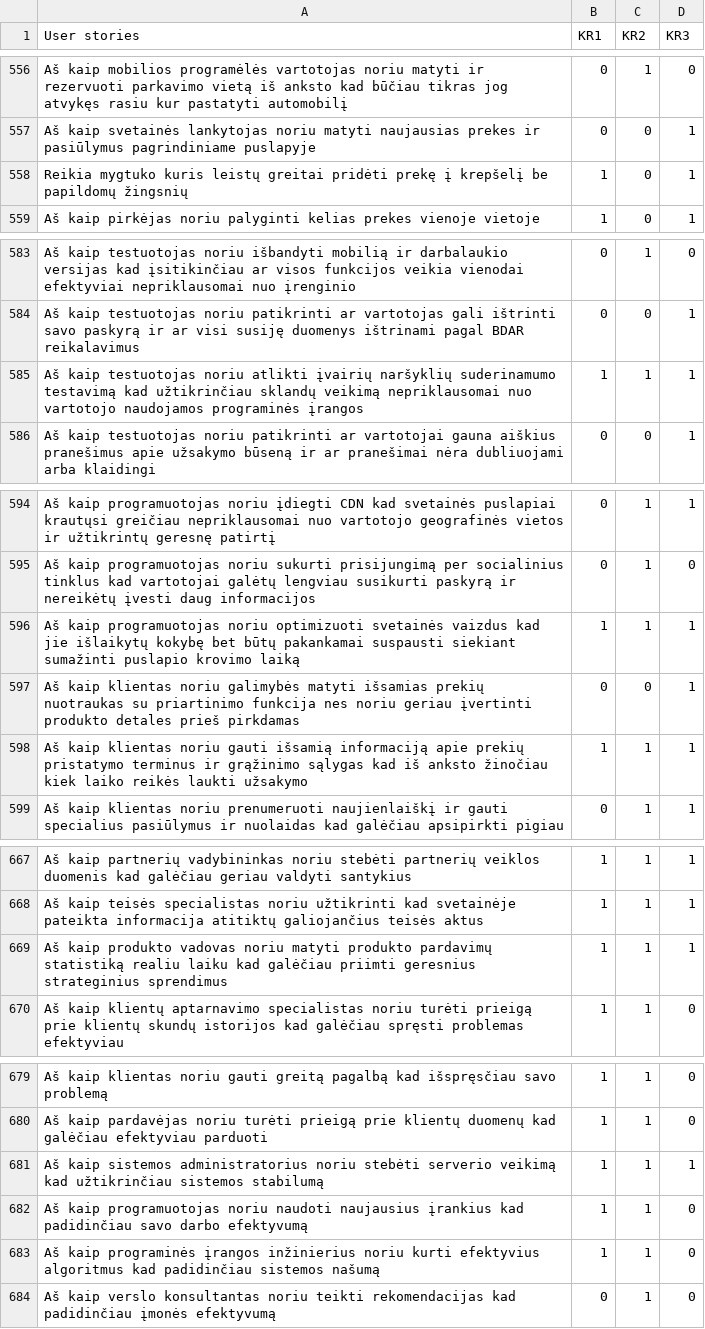
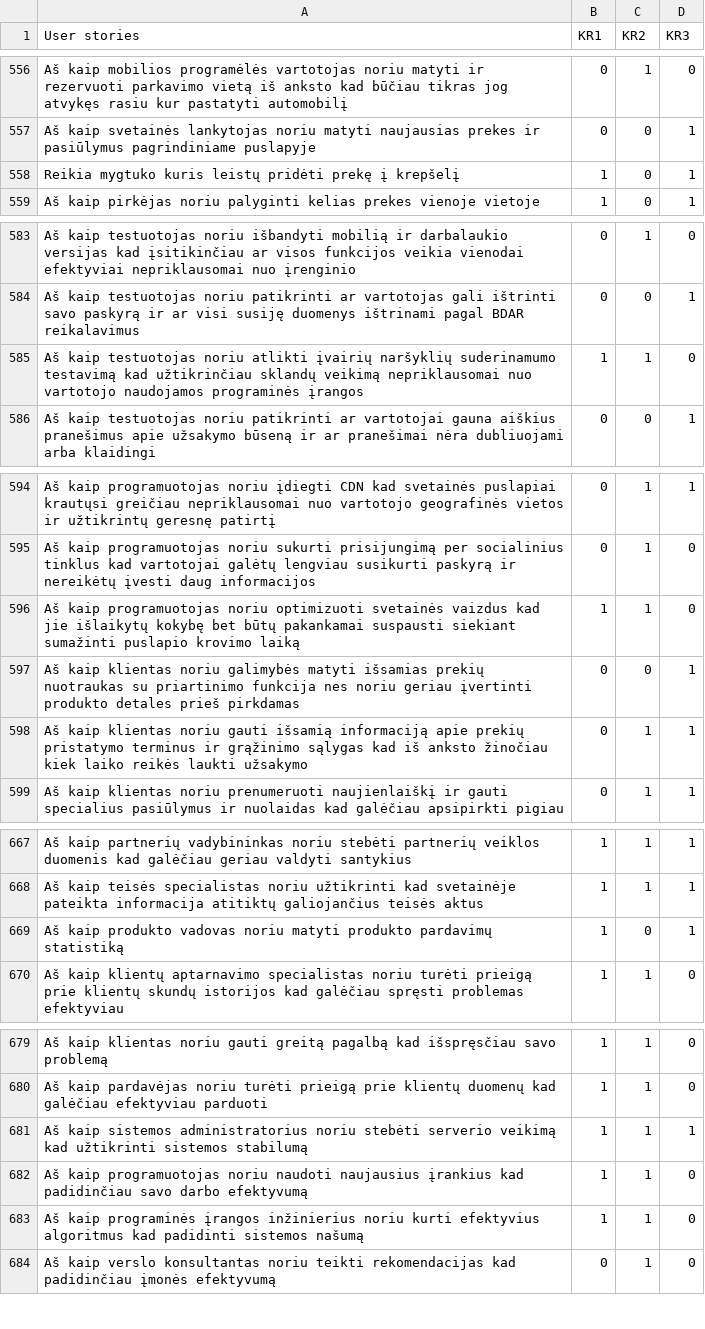
Before and after one commit to EvelinaGed/LT_userstories, a CSV file: Training_user_stories_LT_v4.csv, drawn as a sheet; only a part is shown, gaps mark what is left out; the diff covers the shown part only.

Commit message:
Update Training_user_stories_LT_v4.csv

```diff
--- a/Training_user_stories_LT_v4.csv
+++ b/Training_user_stories_LT_v4.csv
@@ -557,3 +557,3 @@ Aš kaip mobilios programėlės vartotojas noriu matyti ir rezervuoti parkavimo
 Aš kaip svetainės lankytojas noriu matyti naujausias prekes ir pasiūlymus pagrindiniame puslapyje,0,0,1
-Reikia mygtuko kuris leistų greitai pridėti prekę į krepšelį be papildomų žingsnių,1,0,1
+Reikia mygtuko kuris leistų pridėti prekę į krepšelį,1,0,1
 Aš kaip pirkėjas noriu palyginti kelias prekes vienoje vietoje,1,0,1
@@ -584,3 +584,3 @@ Aš kaip testuotojas noriu išbandyti mobilią ir darbalaukio versijas kad įsit
 Aš kaip testuotojas noriu patikrinti ar vartotojas gali ištrinti savo paskyrą ir ar visi susiję duomenys ištrinami pagal BDAR reikalavimus,0,0,1
-Aš kaip testuotojas noriu atlikti įvairių naršyklių suderinamumo testavimą kad užtikrinčiau sklandų veikimą nepriklausomai nuo vartotojo naudojamos programinės įrangos,1,1,1
+Aš kaip testuotojas noriu atlikti įvairių naršyklių suderinamumo testavimą kad užtikrinčiau sklandų veikimą nepriklausomai nuo vartotojo naudojamos programinės įrangos,1,1,0
 Aš kaip testuotojas noriu patikrinti ar vartotojai gauna aiškius pranešimus apie užsakymo būseną ir ar pranešimai nėra dubliuojami arba klaidingi,0,0,1
@@ -595,5 +595,5 @@ Aš kaip programuotojas noriu įdiegti CDN kad svetainės puslapiai krautųsi gr
 Aš kaip programuotojas noriu sukurti prisijungimą per socialinius tinklus kad vartotojai galėtų lengviau susikurti paskyrą ir nereikėtų įvesti daug informacijos,0,1,0
-Aš kaip programuotojas noriu optimizuoti svetainės vaizdus kad jie išlaikytų kokybę bet būtų pakankamai suspausti siekiant sumažinti puslapio krovimo laiką,1,1,1
+Aš kaip programuotojas noriu optimizuoti svetainės vaizdus kad jie išlaikytų kokybę bet būtų pakankamai suspausti siekiant sumažinti puslapio krovimo laiką,1,1,0
 Aš kaip klientas noriu galimybės matyti išsamias prekių nuotraukas su priartinimo funkcija nes noriu geriau įvertinti produkto detales prieš pirkdamas,0,0,1
-Aš kaip klientas noriu gauti išsamią informaciją apie prekių pristatymo terminus ir grąžinimo sąlygas kad iš anksto žinočiau kiek laiko reikės laukti užsakymo,1,1,1
+Aš kaip klientas noriu gauti išsamią informaciją apie prekių pristatymo terminus ir grąžinimo sąlygas kad iš anksto žinočiau kiek laiko reikės laukti užsakymo,0,1,1
 Aš kaip klientas noriu prenumeruoti naujienlaiškį ir gauti specialius pasiūlymus ir nuolaidas kad galėčiau apsipirkti pigiau,0,1,1
@@ -668,2 +668,2 @@ Aš kaip partnerių vadybininkas noriu stebėti partnerių veiklos duomenis kad
 Aš kaip teisės specialistas noriu užtikrinti kad svetainėje pateikta informacija atitiktų galiojančius teisės aktus,1,1,1
-Aš kaip produkto vadovas  noriu matyti produkto pardavimų statistiką realiu laiku  kad galėčiau priimti geresnius strateginius sprendimus ,1,1,1
+Aš kaip produkto vadovas  noriu matyti produkto pardavimų statistiką,1,0,1
@@ -680,2 +680,2 @@ Aš kaip klientas noriu gauti greitą pagalbą kad išspręsčiau savo problemą
 Aš kaip pardavėjas noriu turėti prieigą prie klientų duomenų kad galėčiau efektyviau parduoti ,1,1,0
-Aš kaip sistemos administratorius noriu stebėti serverio veikimą kad užtikrinčiau sistemos stabilumą ,1,1,1
+Aš kaip sistemos administratorius noriu stebėti serverio veikimą kad užtikrinti sistemos stabilumą ,1,1,1
@@ -683,2 +683,2 @@ Aš kaip programuotojas noriu naudoti naujausius įrankius kad padidinčiau savo
-Aš kaip programinės įrangos inžinierius noriu kurti efektyvius algoritmus kad padidinčiau sistemos našumą ,1,1,0
+Aš kaip programinės įrangos inžinierius noriu kurti efektyvius algoritmus kad padidinti sistemos našumą,1,1,0
 Aš kaip verslo konsultantas noriu teikti rekomendacijas kad padidinčiau įmonės efektyvumą ,0,1,0
```
Also changed, not shown: 3 added rows, 3 removed rows and 35 edited cells elsewhere in this file.
